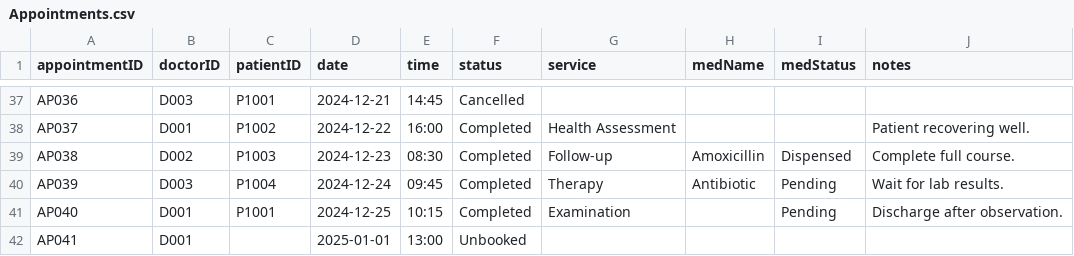
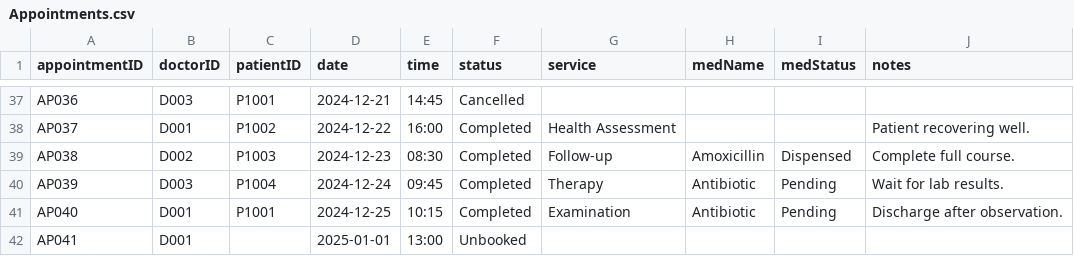
Before and after one commit to niclee1803/Hospital-Management-System-HMS, a CSV file: Database/Appointments.csv, drawn as a sheet; only a part is shown, gaps mark what is left out.

```diff
--- a/Database/Appointments.csv
+++ b/Database/Appointments.csv
@@ -40,3 +40,3 @@ AP038,D002,P1003,2024-12-23,08:30,Completed,Follow-up,Amoxicillin,Dispensed,Comp
 AP039,D003,P1004,2024-12-24,09:45,Completed,Therapy,Antibiotic,Pending,Wait for lab results.
-AP040,D001,P1001,2024-12-25,10:15,Completed,Examination,,Pending,Discharge after observation.
+AP040,D001,P1001,2024-12-25,10:15,Completed,Examination,Antibiotic,Pending,Discharge after observation.
 AP041,D001,,2025-01-01,13:00,Unbooked,,,,
```
Also changed, not shown: 1 other file.
